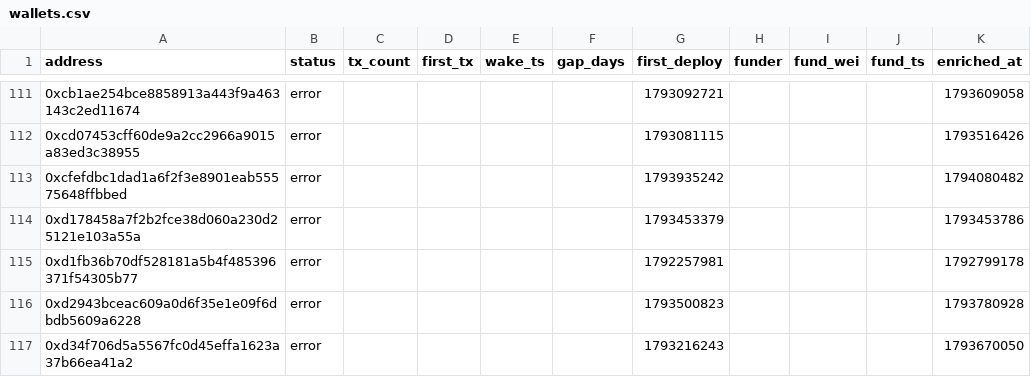
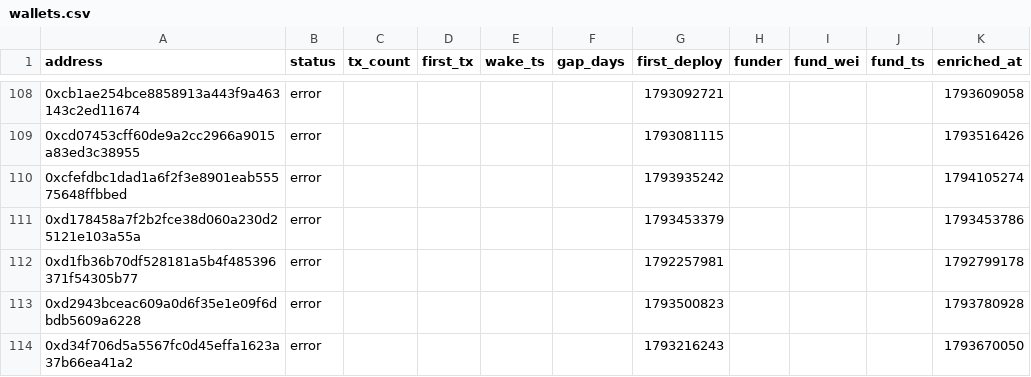
Before and after one commit to ashil13/early-hunter, a CSV file: data/wallets.csv, drawn as a sheet; only a part is shown, gaps mark what is left out; the diff covers the shown part only.

Commit message:
update data

```diff
--- a/data/wallets.csv
+++ b/data/wallets.csv
@@ -112,3 +109,3 @@ address,status,tx_count,first_tx,wake_ts,gap_days,first_deploy,funder,fund_wei,f
 0xcd07453cff60de9a2cc2966a9015a83ed3c38955,error,,,,,1793081115,,,,1793516426
-0xcfefdbc1dad1a6f2f3e8901eab55575648ffbbed,error,,,,,1793935242,,,,1794080482
+0xcfefdbc1dad1a6f2f3e8901eab55575648ffbbed,error,,,,,1793935242,,,,1794105274
 0xd178458a7f2b2fce38d060a230d25121e103a55a,error,,,,,1793453379,,,,1793453786
```
Also changed, not shown: 4 removed rows and 5 edited cells elsewhere in this file, 3 other files.
